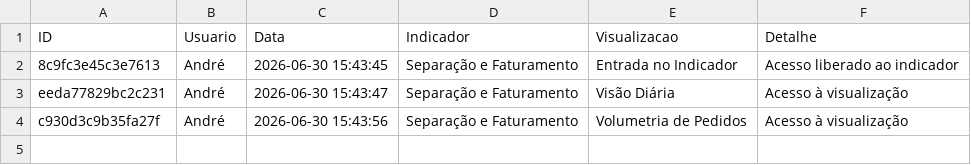
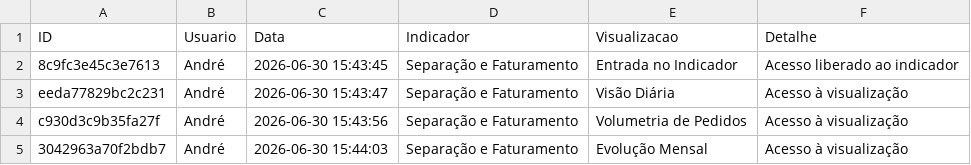
Before and after one commit to TorredaLogistica/dashboard-sla_separacao_faturamento, a CSV file: log_separacao_faturamento_acessos.csv, drawn as a sheet; the diff names each change by its address in the sheet, - before the commit and + after, or states it on an @@ line.

Commit message:
Registra acesso no indicador Separação e Faturamento

```diff
--- a/log_separacao_faturamento_acessos.csv
+++ b/log_separacao_faturamento_acessos.csv
+row 5: 3042963a70f2bdb7 | André | 2026-06-30 15:44:03 | Separação e Faturamento | Evolução Mensal | Acesso à visualização
```
